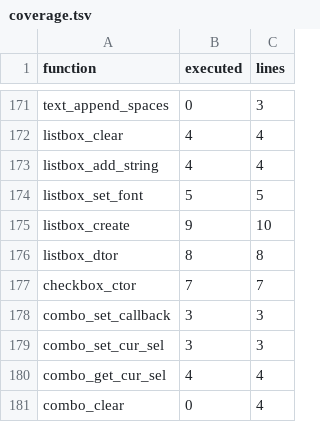
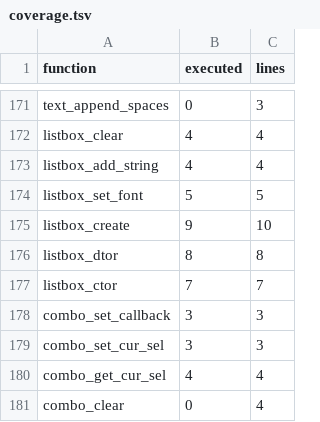
Before and after one commit to Buyukcaglar/OpenCiv2, a TSV file: re/coverage.tsv, drawn as a sheet; only a part is shown, gaps mark what is left out.

```diff
--- a/re/coverage.tsv
+++ b/re/coverage.tsv
@@ -176,3 +176,3 @@ listbox_create	9	10
 listbox_dtor	8	8
-checkbox_ctor	7	7
+listbox_ctor	7	7
 combo_set_callback	3	3
```
Also changed, not shown: re/functions.tsv, re/manifest.tsv, 20 other files.
